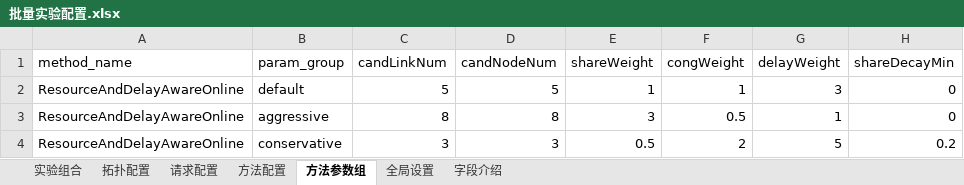
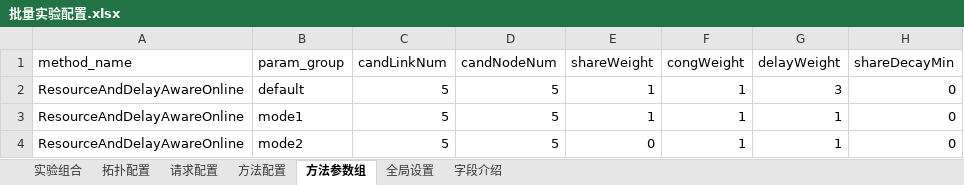
Before and after one commit to 5413699/Latency-sensitive-multicast-SFC-deployment, an Excel workbook: a.输入/批量实验配置.xlsx, sheet 方法参数组, drawn as a sheet; values as stored, in another font and other column widths than the file's, no borders; removed rows and columns are numbered as before the commit, all else as after; the diff names each change by its address in the sheet, - before the commit and + after, or states it on an @@ line.

```diff
--- a/a.输入/批量实验配置.xlsx (sheet 方法参数组)
+++ b/a.输入/批量实验配置.xlsx (sheet 方法参数组)
-row 3: ResourceAndDelayAwareOnline | aggressive | 8 | 8 | 3 | 0.5 | 1 | 0
-row 4: ResourceAndDelayAwareOnline | conservative | 3 | 3 | 0.5 | 2 | 5 | 0.2
+row 3: ResourceAndDelayAwareOnline | mode1 | 5 | 5 | 1 | 1 | 1 | 0
+row 4: ResourceAndDelayAwareOnline | mode2 | 5 | 5 | 0 | 1 | 1 | 0
```
Also changed, not shown: c.输出/实验结果汇总.xlsx, c.输出/绘图数据.xlsx, 2 other files.
